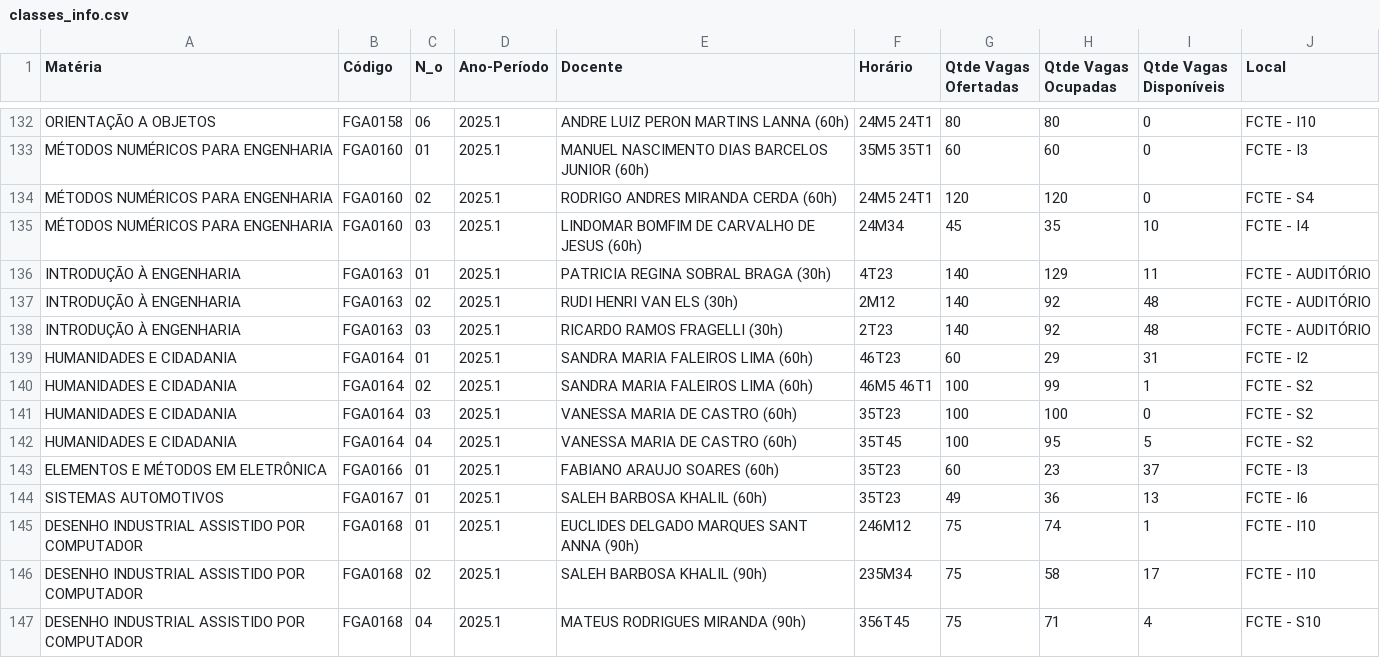
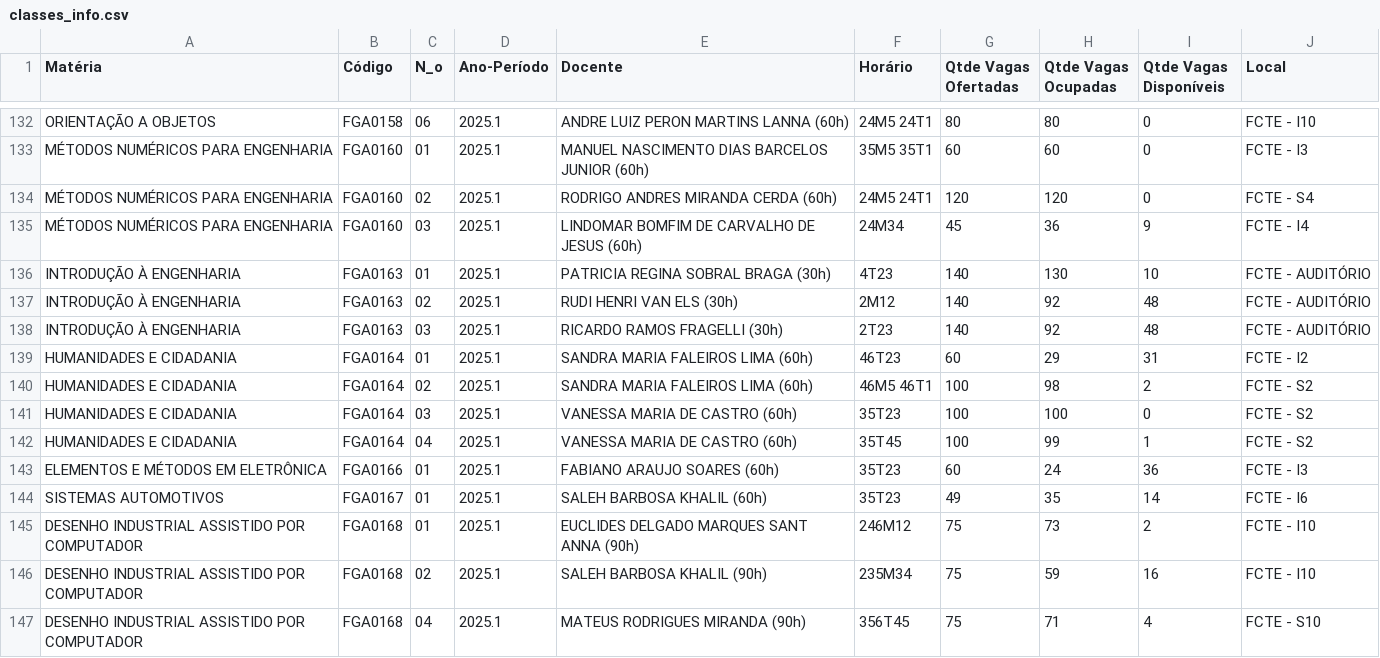
Before and after one commit to VCOliver/SIGAA-Scrapping, a CSV file: classes_info.csv, drawn as a sheet; only a part is shown, gaps mark what is left out; the diff covers the shown part only.

```diff
--- a/classes_info.csv
+++ b/classes_info.csv
@@ -139,4 +139,4 @@ MÉTODOS NUMÉRICOS PARA ENGENHARIA,FGA0160,01,2025.1,MANUEL NASCIMENTO DIAS BAR
 MÉTODOS NUMÉRICOS PARA ENGENHARIA,FGA0160,02,2025.1,RODRIGO ANDRES MIRANDA CERDA (60h),24M5 24T1,120,120,0,FCTE - S4
-MÉTODOS NUMÉRICOS PARA ENGENHARIA,FGA0160,03,2025.1,LINDOMAR BOMFIM DE CARVALHO DE JESUS (60h),24M34,45,35,10,FCTE - I4
-INTRODUÇÃO À ENGENHARIA,FGA0163,01,2025.1,PATRICIA REGINA SOBRAL BRAGA (30h),4T23,140,129,11,FCTE - AUDITÓRIO
+MÉTODOS NUMÉRICOS PARA ENGENHARIA,FGA0160,03,2025.1,LINDOMAR BOMFIM DE CARVALHO DE JESUS (60h),24M34,45,36,9,FCTE - I4
+INTRODUÇÃO À ENGENHARIA,FGA0163,01,2025.1,PATRICIA REGINA SOBRAL BRAGA (30h),4T23,140,130,10,FCTE - AUDITÓRIO
 INTRODUÇÃO À ENGENHARIA,FGA0163,02,2025.1,RUDI HENRI VAN ELS (30h),2M12,140,92,48,FCTE - AUDITÓRIO
@@ -144,9 +144,9 @@ INTRODUÇÃO À ENGENHARIA,FGA0163,03,2025.1,RICARDO RAMOS FRAGELLI (30h),2T23,1
 HUMANIDADES E CIDADANIA,FGA0164,01,2025.1,SANDRA MARIA FALEIROS LIMA (60h),46T23,60,29,31,FCTE - I2
-HUMANIDADES E CIDADANIA,FGA0164,02,2025.1,SANDRA MARIA FALEIROS LIMA (60h),46M5 46T1,100,99,1,FCTE - S2
+HUMANIDADES E CIDADANIA,FGA0164,02,2025.1,SANDRA MARIA FALEIROS LIMA (60h),46M5 46T1,100,98,2,FCTE - S2
 HUMANIDADES E CIDADANIA,FGA0164,03,2025.1,VANESSA MARIA DE CASTRO (60h),35T23,100,100,0,FCTE - S2
-HUMANIDADES E CIDADANIA,FGA0164,04,2025.1,VANESSA MARIA DE CASTRO (60h),35T45,100,95,5,FCTE - S2
-ELEMENTOS E MÉTODOS EM ELETRÔNICA,FGA0166,01,2025.1,FABIANO ARAUJO SOARES (60h),35T23,60,23,37,FCTE - I3
-SISTEMAS AUTOMOTIVOS,FGA0167,01,2025.1,SALEH BARBOSA KHALIL (60h),35T23,49,36,13,FCTE - I6
-DESENHO INDUSTRIAL ASSISTIDO POR COMPUTADOR,FGA0168,01,2025.1,EUCLIDES DELGADO MARQUES SANT ANNA (90h),246M12,75,74,1,FCTE - I10
-DESENHO INDUSTRIAL ASSISTIDO POR COMPUTADOR,FGA0168,02,2025.1,SALEH BARBOSA KHALIL (90h),235M34,75,58,17,FCTE - I10
+HUMANIDADES E CIDADANIA,FGA0164,04,2025.1,VANESSA MARIA DE CASTRO (60h),35T45,100,99,1,FCTE - S2
+ELEMENTOS E MÉTODOS EM ELETRÔNICA,FGA0166,01,2025.1,FABIANO ARAUJO SOARES (60h),35T23,60,24,36,FCTE - I3
+SISTEMAS AUTOMOTIVOS,FGA0167,01,2025.1,SALEH BARBOSA KHALIL (60h),35T23,49,35,14,FCTE - I6
+DESENHO INDUSTRIAL ASSISTIDO POR COMPUTADOR,FGA0168,01,2025.1,EUCLIDES DELGADO MARQUES SANT ANNA (90h),246M12,75,73,2,FCTE - I10
+DESENHO INDUSTRIAL ASSISTIDO POR COMPUTADOR,FGA0168,02,2025.1,SALEH BARBOSA KHALIL (90h),235M34,75,59,16,FCTE - I10
 DESENHO INDUSTRIAL ASSISTIDO POR COMPUTADOR,FGA0168,04,2025.1,MATEUS RODRIGUES MIRANDA (90h),356T45,75,71,4,FCTE - S10
```
Also changed, not shown: 77 edited cells elsewhere in this file, 2 other files.
